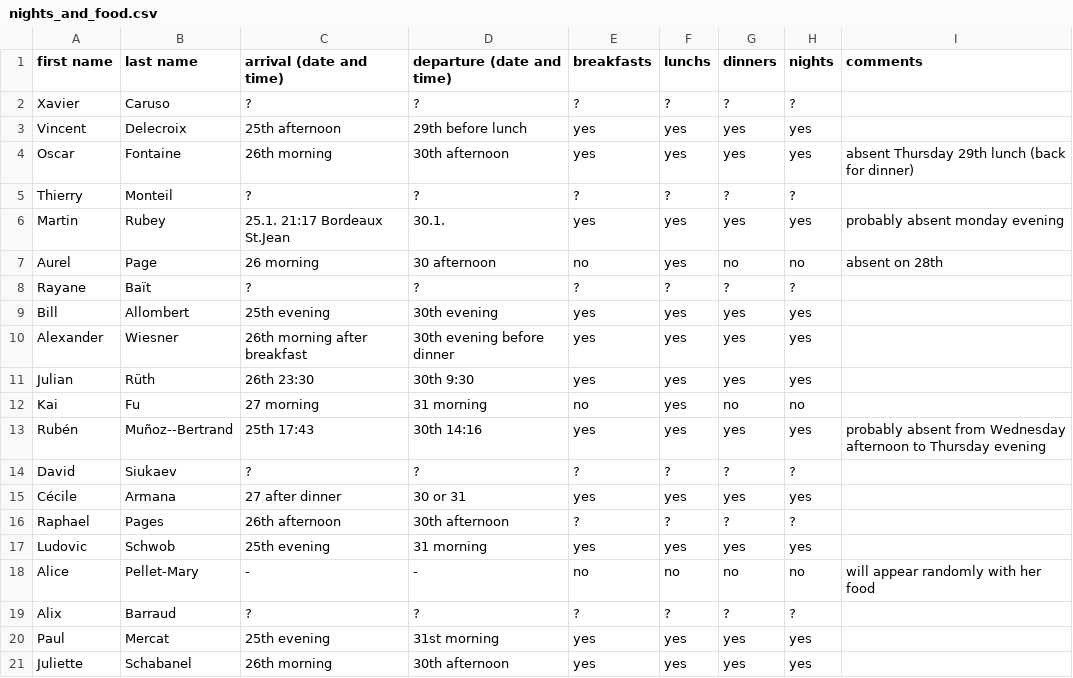
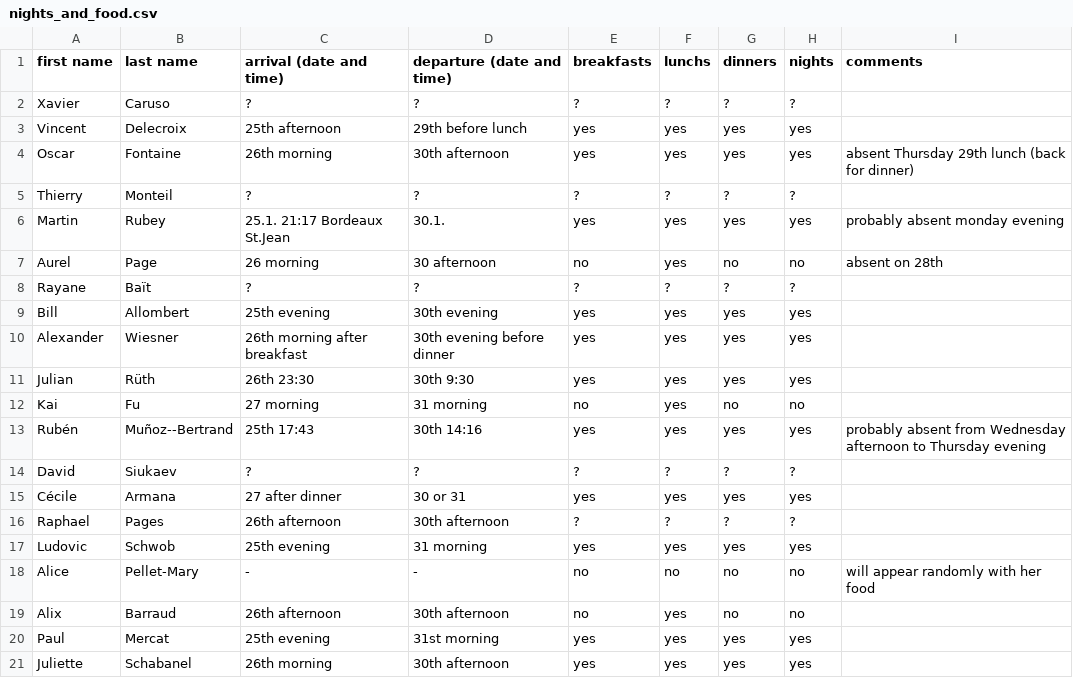
Before and after one commit to videlec/days130, a CSV file: organization/nights_and_food.csv, drawn as a sheet.

Commit message:
Update nights_and_food.csv

```diff
--- a/organization/nights_and_food.csv
+++ b/organization/nights_and_food.csv
@@ -18,3 +18,3 @@ Ludovic,Schwob,25th evening,31 morning,yes,yes,yes,yes,
 Alice,Pellet-Mary,-,-,no,no,no,no,will appear randomly with her food
-Alix,Barraud,?,?,?,?,?,?,
+Alix,Barraud,26th afternoon,30th afternoon,no,yes,no,no,
 Paul,Mercat,25th evening,31st morning,yes,yes,yes,yes,
```
